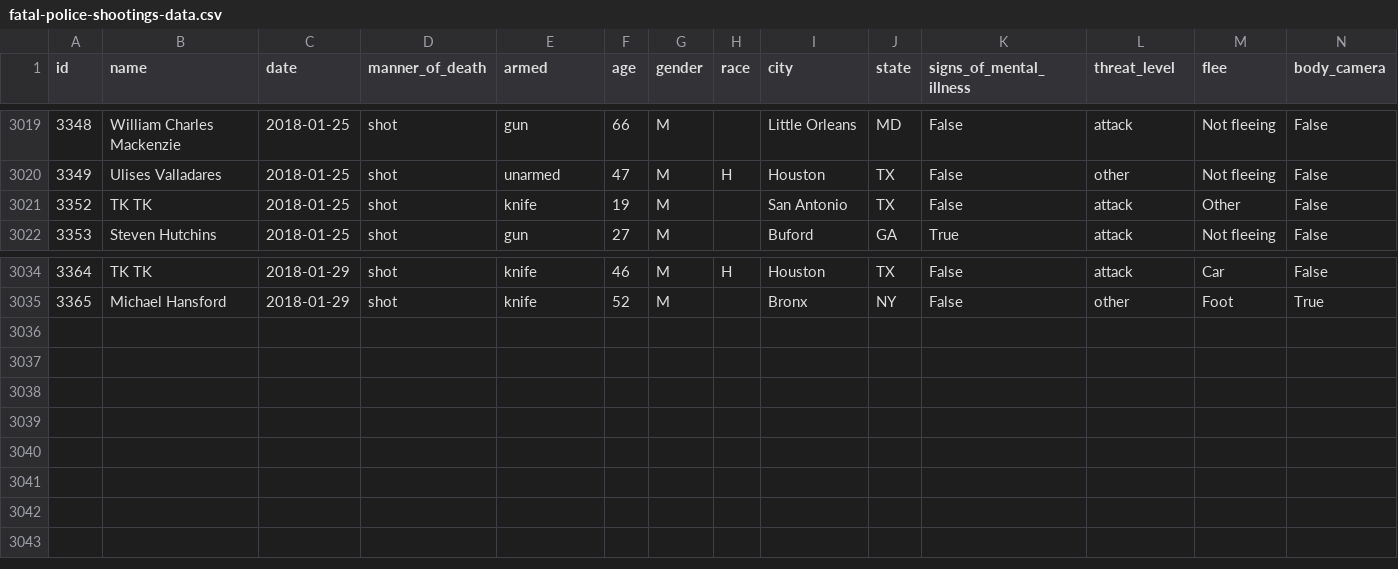
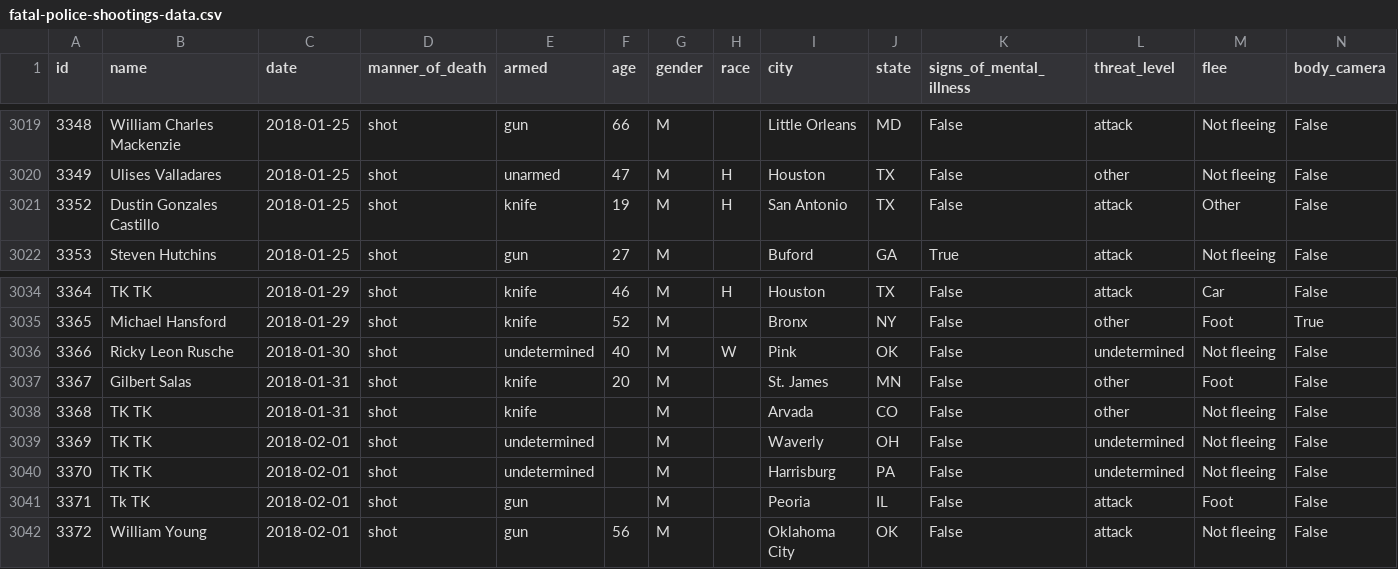
Before and after one commit to joshbegley/wapo-police-shootings, a CSV file: fatal-police-shootings-data.csv, drawn as a sheet; only a part is shown, gaps mark what is left out.

Commit message:
automatic updates

```diff
--- a/fatal-police-shootings-data.csv
+++ b/fatal-police-shootings-data.csv
@@ -3020,3 +3020,3 @@ id,name,date,manner_of_death,armed,age,gender,race,city,state,signs_of_mental_il
 3349,Ulises Valladares,2018-01-25,shot,unarmed,47,M,H,Houston,TX,False,other,Not fleeing,False
-3352,TK TK,2018-01-25,shot,knife,19,M,,San Antonio,TX,False,attack,Other,False
+3352,Dustin Gonzales Castillo,2018-01-25,shot,knife,19,M,H,San Antonio,TX,False,attack,Other,False
 3353,Steven Hutchins,2018-01-25,shot,gun,27,M,,Buford,GA,True,attack,Not fleeing,False
@@ -3035 +3035,8 @@ id,name,date,manner_of_death,armed,age,gender,race,city,state,signs_of_mental_il
 3365,Michael Hansford,2018-01-29,shot,knife,52,M,,Bronx,NY,False,other,Foot,True
+3366,Ricky Leon Rusche,2018-01-30,shot,undetermined,40,M,W,Pink,OK,False,undetermined,Not fleeing,False
+3367,Gilbert Salas,2018-01-31,shot,knife,20,M,,St. James,MN,False,other,Foot,False
+3368,TK TK,2018-01-31,shot,knife,,M,,Arvada,CO,False,other,Not fleeing,False
+3369,TK TK,2018-02-01,shot,undetermined,,M,,Waverly,OH,False,undetermined,Not fleeing,False
+3370,TK TK,2018-02-01,shot,undetermined,,M,,Harrisburg,PA,False,undetermined,Not fleeing,False
+3371,Tk TK,2018-02-01,shot,gun,,M,,Peoria,IL,False,attack,Foot,False
+3372,William Young,2018-02-01,shot,gun,56,M,,Oklahoma City,OK,False,attack,Not fleeing,False
```
